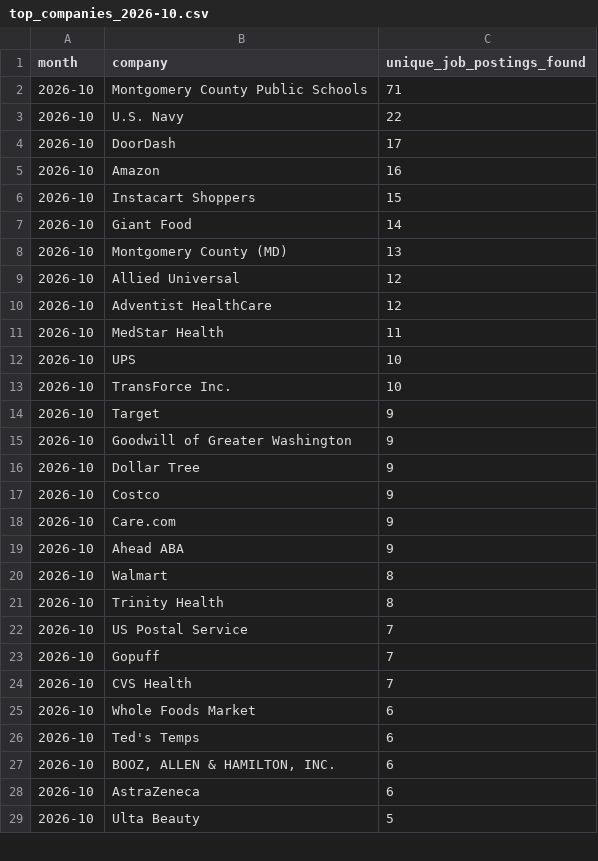
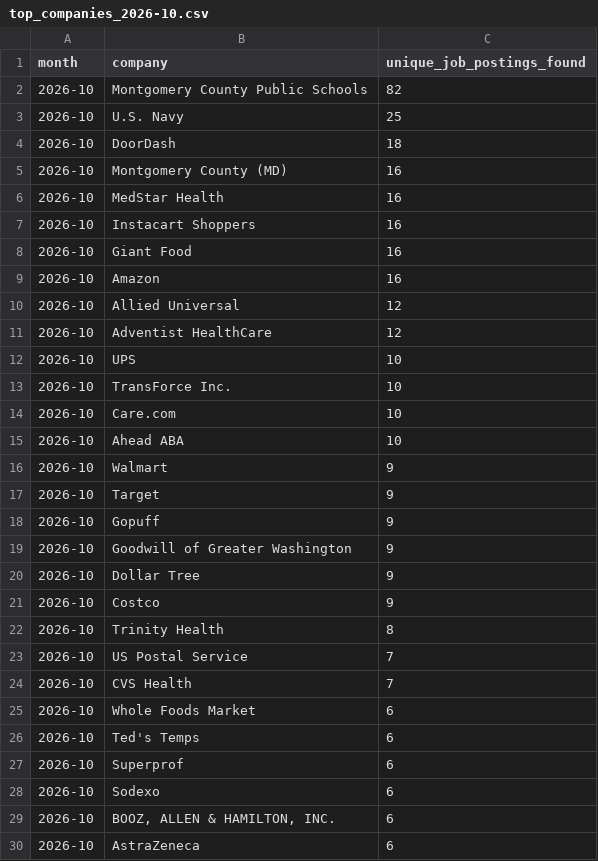
Before and after one commit to themeganerddddddd/MoCo-Hiring-Monitor, a CSV file: outputs/top_companies_2026-10.csv, drawn as a sheet; only a part is shown; the shorter side is filled out with more unchanged rows; the diff covers the shown part only.

```diff
--- a/outputs/top_companies_2026-10.csv
+++ b/outputs/top_companies_2026-10.csv
@@ -1,15 +1,19 @@
 month,company,unique_job_postings_found
-2026-10,Montgomery County Public Schools,71
-2026-10,U.S. Navy,22
-2026-10,DoorDash,17
+2026-10,Montgomery County Public Schools,82
+2026-10,U.S. Navy,25
+2026-10,DoorDash,18
+2026-10,Montgomery County (MD),16
+2026-10,MedStar Health,16
+2026-10,Instacart Shoppers,16
+2026-10,Giant Food,16
 2026-10,Amazon,16
-2026-10,Instacart Shoppers,15
-2026-10,Giant Food,14
-2026-10,Montgomery County (MD),13
 2026-10,Allied Universal,12
 2026-10,Adventist HealthCare,12
-2026-10,MedStar Health,11
 2026-10,UPS,10
 2026-10,TransForce Inc.,10
+2026-10,Care.com,10
+2026-10,Ahead ABA,10
+2026-10,Walmart,9
 2026-10,Target,9
+2026-10,Gopuff,9
 2026-10,Goodwill of Greater Washington,9
@@ -17,8 +21,4 @@ month,company,unique_job_postings_found
 2026-10,Costco,9
-2026-10,Care.com,9
-2026-10,Ahead ABA,9
-2026-10,Walmart,8
 2026-10,Trinity Health,8
 2026-10,US Postal Service,7
-2026-10,Gopuff,7
 2026-10,CVS Health,7
@@ -26,2 +26,4 @@ month,company,unique_job_postings_found
 2026-10,Ted's Temps,6
+2026-10,Superprof,6
+2026-10,Sodexo,6
 2026-10,"BOOZ, ALLEN & HAMILTON, INC.",6
```
Also changed, not shown: 2 removed rows elsewhere in this file, 13 other files.
